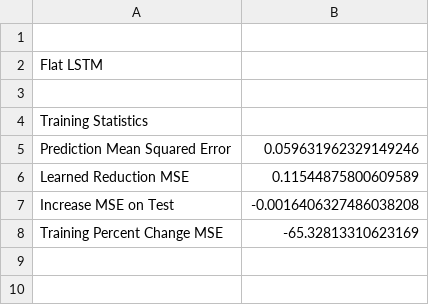
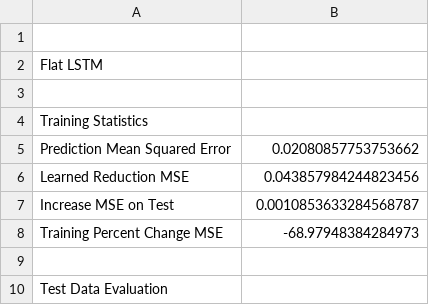
Before and after one commit to bpankask/ERCompletionReasoningLSTM, a CSV file: crossValidationFolds/evals/evalFold[1].csv, drawn as a sheet.

```diff
--- a/crossValidationFolds/evals/evalFold[1].csv
+++ b/crossValidationFolds/evals/evalFold[1].csv
@@ -4,5 +4,7 @@ Flat LSTM
 Training Statistics
-Prediction Mean Squared Error,0.059631962329149246
-Learned Reduction MSE,0.11544875800609589
-Increase MSE on Test,-0.0016406327486038208
-Training Percent Change MSE,-65.32813310623169
+Prediction Mean Squared Error,0.02080857753753662
+Learned Reduction MSE,0.043857984244823456
+Increase MSE on Test,0.0010853633284568787
+Training Percent Change MSE,-68.97948384284973
+
+Test Data Evaluation
```
Also changed, not shown: crossValidationFolds/training/trainFold[1].csv, 8 other files.
